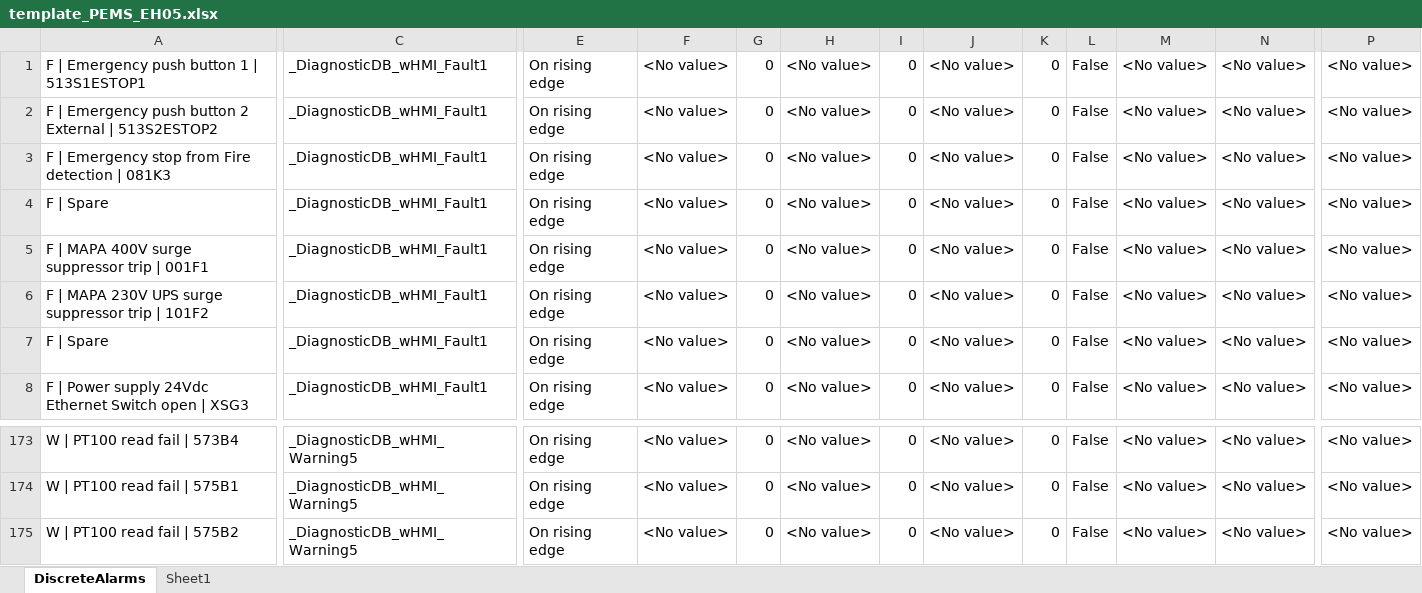
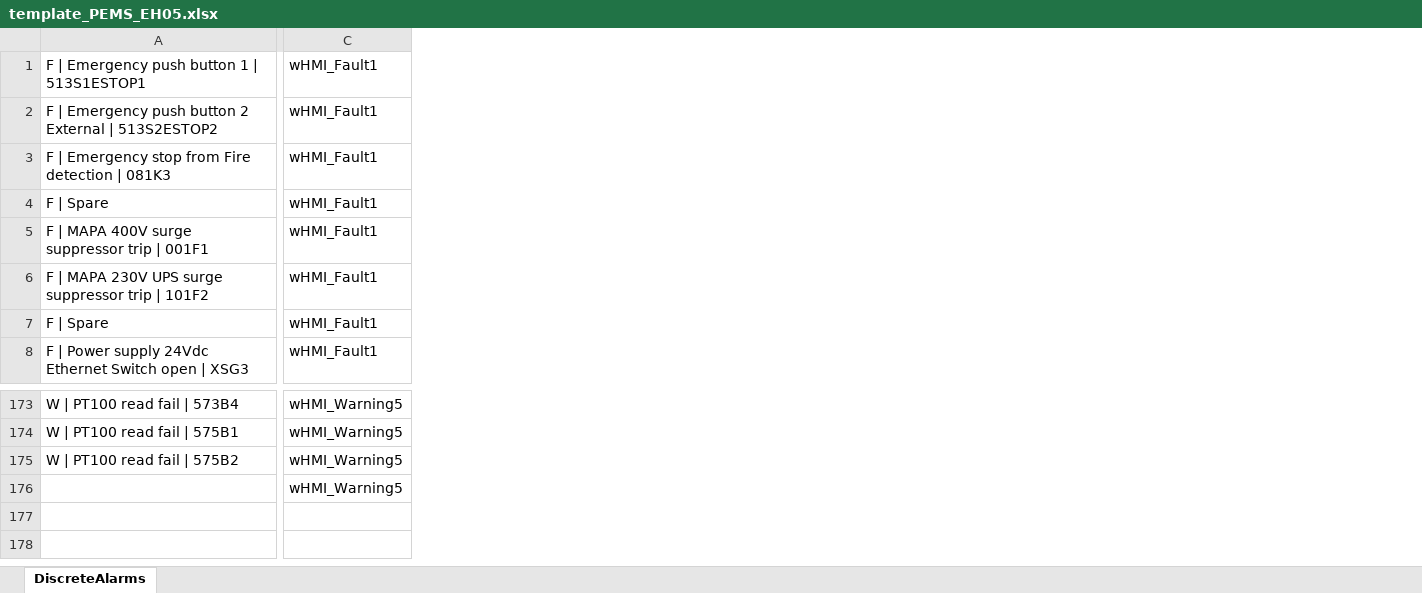
Before and after one commit to accordingtojim/Alarm_automation_PI, an Excel workbook: template_excel/template_PEMS_EH05.xlsx, sheet DiscreteAlarms, drawn as a sheet; only a part is shown, gaps mark what is left out; values as stored, in another font and other column widths than the file's, no borders; conditional formats not drawn; removed rows and columns are numbered as before the commit, all else as after; rows hold the shown columns only; the diff covers the shown part only; the diff names each change by its address in the sheet, - before the commit and + after, or states it on an @@ line.

```diff
--- a/template_excel/template_PEMS_EH05.xlsx (sheet DiscreteAlarms)
+++ b/template_excel/template_PEMS_EH05.xlsx (sheet DiscreteAlarms)
-sheet tab: Sheet1
-column C, rows 1-8: all _DiagnosticDB_wHMI_Fault1; rows 173-175: all _DiagnosticDB_wHMI_Warning5
+column C, rows 1-8: all wHMI_Fault1; rows 173-175: all wHMI_Warning5
-column E, rows 1-8: all On rising edge; rows 173-175: all On rising edge
-column F, rows 1-8: all <No value>; rows 173-175: all <No value>
-column G, rows 1-8: all 0; rows 173-175: all 0
-column H, rows 1-8: all <No value>; rows 173-175: all <No value>
-column I, rows 1-8: all 0; rows 173-175: all 0
-column J, rows 1-8: all <No value>; rows 173-175: all <No value>
-column K, rows 1-8: all 0; rows 173-175: all 0
-column L, rows 1-8: all False; rows 173-175: all False
-column M, rows 1-8: all <No value>; rows 173-175: all <No value>
-column N, rows 1-8: all <No value>; rows 173-175: all <No value>
-column P, rows 1-8: all <No value>; rows 173-175: all <No value>
+row 176:  | wHMI_Warning5
```
Also changed, not shown: 30 removed columns elsewhere in this sheet, data_input.xlsx, template_excel/template_PEMS_PH2HD.xlsx.
